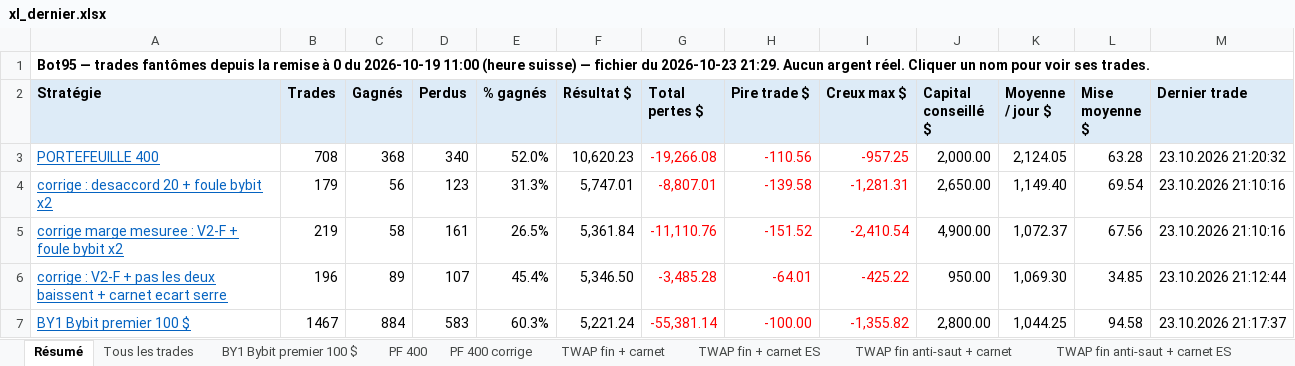
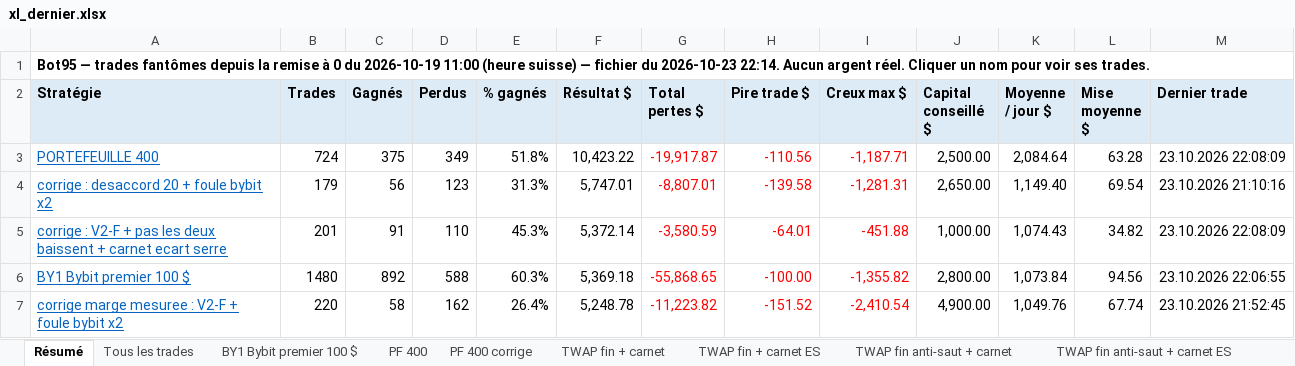
Before and after one commit to pitch6767/wallet-autopsy, an Excel workbook: bot95/xl_dernier.xlsx, sheet Résumé, drawn as a sheet; only a part is shown; values as stored, in another font and other column widths than the file's, no borders; removed rows and columns are numbered as before the commit, all else as after; the diff covers the shown part only; the diff names each change by its address in the sheet, - before the commit and + after, or states it on an @@ line.

```diff
--- a/bot95/xl_dernier.xlsx (sheet Résumé)
+++ b/bot95/xl_dernier.xlsx (sheet Résumé)
-A1 (Stratégie): …du 2026-10-23 21:29. Aucun argent…
+A1 (Stratégie): …du 2026-10-23 22:14. Aucun argent…
-B3 (Trades): 708
+B3 (Trades): 724
-C3 (Gagnés): 368
+C3 (Gagnés): 375
-D3 (Perdus): 340
+D3 (Perdus): 349
-E3 (% gagnés): 52.0%
+E3 (% gagnés): 51.8%
-F3 (Résultat $): 10,620.23
+F3 (Résultat $): 10,423.22
-G3 (Total pertes $): -19,266.08
+G3 (Total pertes $): -19,917.87
-I3 (Creux max $): -957.25
+I3 (Creux max $): -1,187.71
-J3 (Capital conseillé $): 2,000.00
+J3 (Capital conseillé $): 2,500.00
-K3 (Moyenne / jour $): 2,124.05
+K3 (Moyenne / jour $): 2,084.64
-M3 (Dernier trade): 23.10.2026 21:20:32
+M3 (Dernier trade): 23.10.2026 22:08:09
-row 5: corrige marge mesuree : V2-F + foule bybit x2 | 219 | 58 | 161 | 26.5% | 5,361.84 | -11,110.76 | -151.52 | -2,410.54 | 4,900.00 | 1,072.37 | 67.56 | 23.10.2026 21:10:16
-B5 (Trades): 196
+B5 (Trades): 201
-C5 (Gagnés): 89
+C5 (Gagnés): 91
-D5 (Perdus): 107
+D5 (Perdus): 110
-E5 (% gagnés): 45.4%
+E5 (% gagnés): 45.3%
-F5 (Résultat $): 5,346.50
+F5 (Résultat $): 5,372.14
-G5 (Total pertes $): -3,485.28
+G5 (Total pertes $): -3,580.59
-I5 (Creux max $): -425.22
+I5 (Creux max $): -451.88
-J5 (Capital conseillé $): 950.00
+J5 (Capital conseillé $): 1,000.00
-K5 (Moyenne / jour $): 1,069.30
+K5 (Moyenne / jour $): 1,074.43
-L5 (Mise moyenne $): 34.85
+L5 (Mise moyenne $): 34.82
-M5 (Dernier trade): 23.10.2026 21:12:44
+M5 (Dernier trade): 23.10.2026 22:08:09
-B6 (Trades): 1467
+B6 (Trades): 1480
-C6 (Gagnés): 884
+C6 (Gagnés): 892
-D6 (Perdus): 583
+D6 (Perdus): 588
-F6 (Résultat $): 5,221.24
+F6 (Résultat $): 5,369.18
-G6 (Total pertes $): -55,381.14
+G6 (Total pertes $): -55,868.65
-K6 (Moyenne / jour $): 1,044.25
+K6 (Moyenne / jour $): 1,073.84
-L6 (Mise moyenne $): 94.58
+L6 (Mise moyenne $): 94.56
-M6 (Dernier trade): 23.10.2026 21:17:37
+M6 (Dernier trade): 23.10.2026 22:06:55
+row 7: corrige marge mesuree : V2-F + foule bybit x2 | 220 | 58 | 162 | 26.4% | 5,248.78 | -11,223.82 | -151.52 | -2,410.54 | 4,900.00 | 1,049.76 | 67.74 | 23.10.2026 21:52:45
```
Also changed, not shown: 3 added rows, 3 removed rows and 146 edited cells elsewhere in this sheet, sheet Tous les trades, sheet PF 400, sheet BY1 Bybit premier 100 $, sheet PF 400 corrige, sheet C V2-F + PLDB + carnet ES, sheet C V2-F EQG + carnet ES, 18 more sheets, 2 other files.
